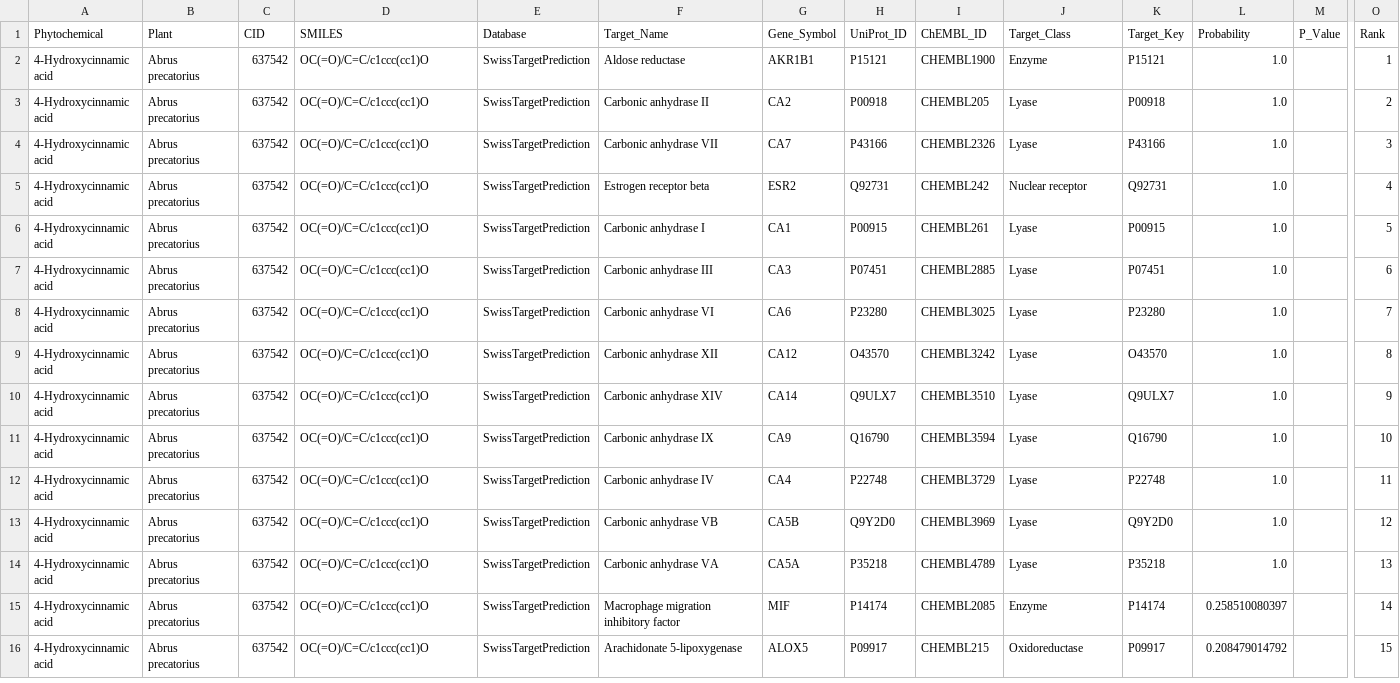
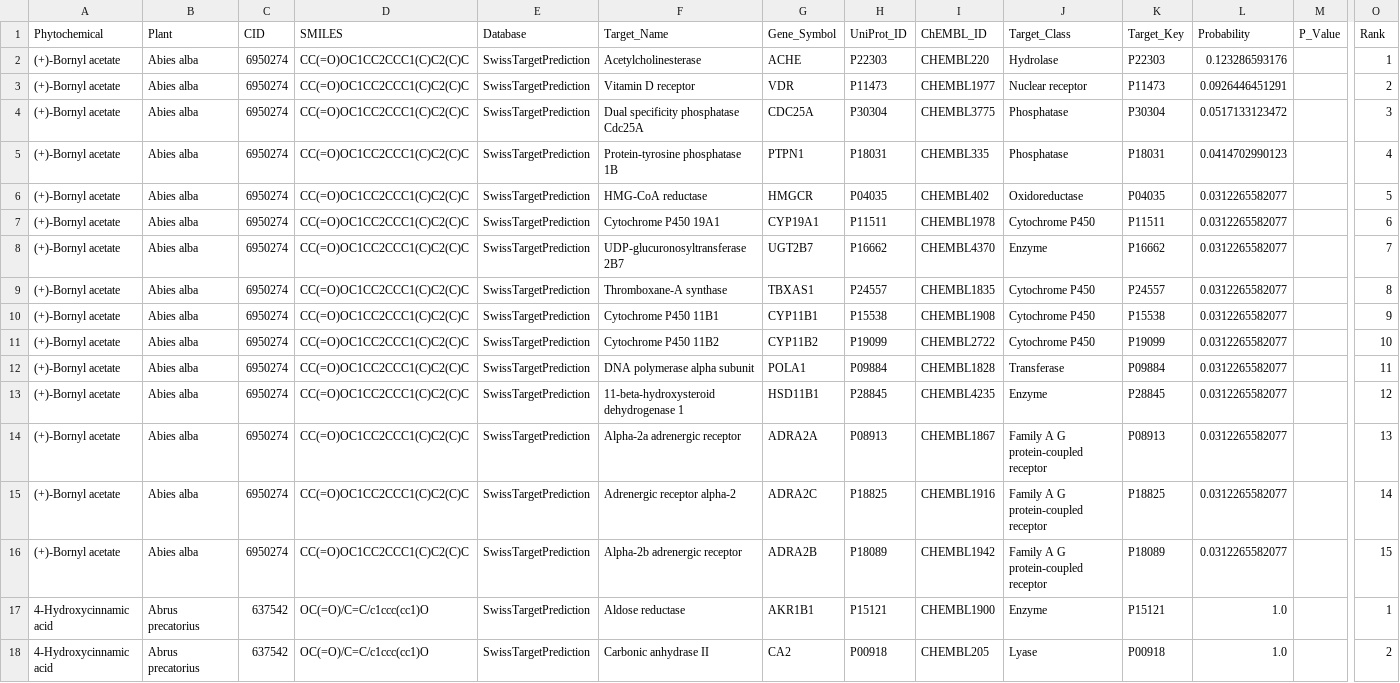
Before and after one commit to ishika0igdtuw/network_pharamacology, a CSV file: np-final-1/results_all3_human/swisstargetprediction_results_human.csv, drawn as a sheet; only a part is shown, gaps mark what is left out; the shorter side is filled out with more unchanged rows; rows hold the shown columns only; the diff names each change by its address in the sheet, - before the commit and + after, or states it on an @@ line.

```diff
--- a/np-final-1/results_all3_human/swisstargetprediction_results_human.csv
+++ b/np-final-1/results_all3_human/swisstargetprediction_results_human.csv
+row 2: (+)-Bornyl acetate | Abies alba | 6950274 | CC(=O)OC1CC2CCC1(C)C2(C)C | SwissTargetPrediction | Acetylcholinesterase | ACHE | P22303 | CHEMBL220 | Hydrolase | P22303 | 0.123286593176 |  | 1
+row 3: (+)-Bornyl acetate | Abies alba | 6950274 | CC(=O)OC1CC2CCC1(C)C2(C)C | SwissTargetPrediction | Vitamin D receptor | VDR | P11473 | CHEMBL1977 | Nuclear receptor | P11473 | 0.0926446451291 |  | 2
+row 4: (+)-Bornyl acetate | Abies alba | 6950274 | CC(=O)OC1CC2CCC1(C)C2(C)C | SwissTargetPrediction | Dual specificity phosphatase Cdc25A | CDC25A | P30304 | CHEMBL3775 | Phosphatase | P30304 | 0.0517133123472 |  | 3
+row 5: (+)-Bornyl acetate | Abies alba | 6950274 | CC(=O)OC1CC2CCC1(C)C2(C)C | SwissTargetPrediction | Protein-tyrosine phosphatase 1B | PTPN1 | P18031 | CHEMBL335 | Phosphatase | P18031 | 0.0414702990123 |  | 4
+row 6: (+)-Bornyl acetate | Abies alba | 6950274 | CC(=O)OC1CC2CCC1(C)C2(C)C | SwissTargetPrediction | HMG-CoA reductase | HMGCR | P04035 | CHEMBL402 | Oxidoreductase | P04035 | 0.0312265582077 |  | 5
+row 7: (+)-Bornyl acetate | Abies alba | 6950274 | CC(=O)OC1CC2CCC1(C)C2(C)C | SwissTargetPrediction | Cytochrome P450 19A1 | CYP19A1 | P11511 | CHEMBL1978 | Cytochrome P450 | P11511 | 0.0312265582077 |  | 6
+row 8: (+)-Bornyl acetate | Abies alba | 6950274 | CC(=O)OC1CC2CCC1(C)C2(C)C | SwissTargetPrediction | UDP-glucuronosyltransferase 2B7 | UGT2B7 | P16662 | CHEMBL4370 | Enzyme | P16662 | 0.0312265582077 |  | 7
+row 9: (+)-Bornyl acetate | Abies alba | 6950274 | CC(=O)OC1CC2CCC1(C)C2(C)C | SwissTargetPrediction | Thromboxane-A synthase | TBXAS1 | P24557 | CHEMBL1835 | Cytochrome P450 | P24557 | 0.0312265582077 |  | 8
+row 10: (+)-Bornyl acetate | Abies alba | 6950274 | CC(=O)OC1CC2CCC1(C)C2(C)C | SwissTargetPrediction | Cytochrome P450 11B1 | CYP11B1 | P15538 | CHEMBL1908 | Cytochrome P450 | P15538 | 0.0312265582077 |  | 9
+row 11: (+)-Bornyl acetate | Abies alba | 6950274 | CC(=O)OC1CC2CCC1(C)C2(C)C | SwissTargetPrediction | Cytochrome P450 11B2 | CYP11B2 | P19099 | CHEMBL2722 | Cytochrome P450 | P19099 | 0.0312265582077 |  | 10
+row 12: (+)-Bornyl acetate | Abies alba | 6950274 | CC(=O)OC1CC2CCC1(C)C2(C)C | SwissTargetPrediction | DNA polymerase alpha subunit | POLA1 | P09884 | CHEMBL1828 | Transferase | P09884 | 0.0312265582077 |  | 11
+row 13: (+)-Bornyl acetate | Abies alba | 6950274 | CC(=O)OC1CC2CCC1(C)C2(C)C | SwissTargetPrediction | 11-beta-hydroxysteroid dehydrogenase 1 | HSD11B1 | P28845 | CHEMBL4235 | Enzyme | P28845 | 0.0312265582077 |  | 12
+row 14: (+)-Bornyl acetate | Abies alba | 6950274 | CC(=O)OC1CC2CCC1(C)C2(C)C | SwissTargetPrediction | Alpha-2a adrenergic receptor | ADRA2A | P08913 | CHEMBL1867 | Family A G protein-coupled receptor | P08913 | 0.0312265582077 |  | 13
+row 15: (+)-Bornyl acetate | Abies alba | 6950274 | CC(=O)OC1CC2CCC1(C)C2(C)C | SwissTargetPrediction | Adrenergic receptor alpha-2 | ADRA2C | P18825 | CHEMBL1916 | Family A G protein-coupled receptor | P18825 | 0.0312265582077 |  | 14
+row 16: (+)-Bornyl acetate | Abies alba | 6950274 | CC(=O)OC1CC2CCC1(C)C2(C)C | SwissTargetPrediction | Alpha-2b adrenergic receptor | ADRA2B | P18089 | CHEMBL1942 | Family A G protein-coupled receptor | P18089 | 0.0312265582077 |  | 15
```
Also changed, not shown: 9 other files.
